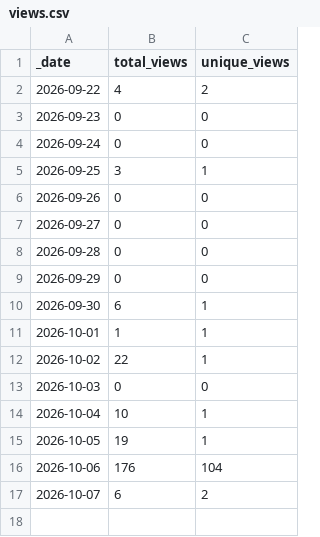
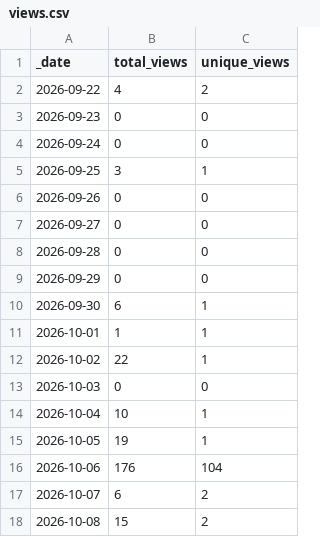
Before and after one commit to sbcarceles13/GETELEC, a CSV file: traffic/views.csv, drawn as a sheet.

```diff
--- a/traffic/views.csv
+++ b/traffic/views.csv
@@ -17 +17,2 @@ _date,total_views,unique_views
 2026-10-07,6,2
+2026-10-08,15,2
```
Also changed, not shown: traffic/clones.csv, 1 other file.
